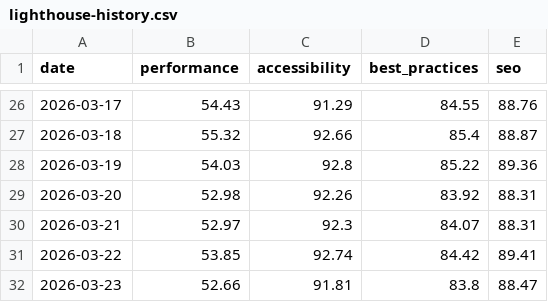
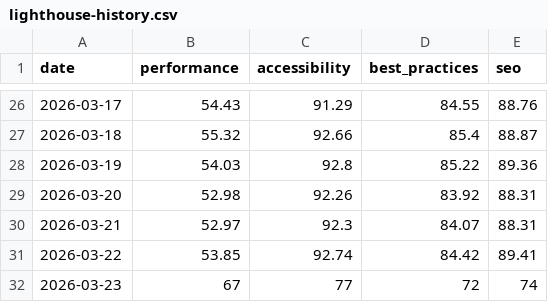
Before and after one commit to mgifford/daily-dap, a CSV file: docs/reports/daily/2026-03-23/lighthouse-history.csv, drawn as a sheet; only a part is shown, gaps mark what is left out.

```diff
--- a/docs/reports/daily/2026-03-23/lighthouse-history.csv
+++ b/docs/reports/daily/2026-03-23/lighthouse-history.csv
@@ -31,2 +31,2 @@ date,performance,accessibility,best_practices,seo
 2026-03-22,53.85,92.74,84.42,89.41
-2026-03-23,52.66,91.81,83.8,88.47
+2026-03-23,67,77,72,74
```
Also changed, not shown: 26 other files.
